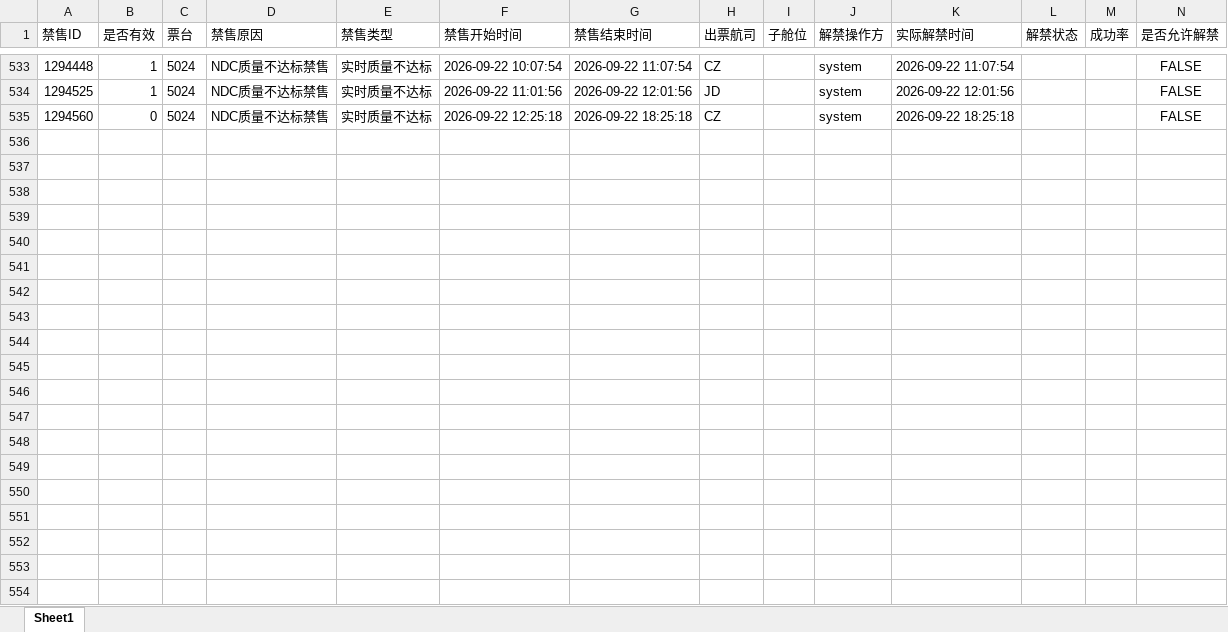
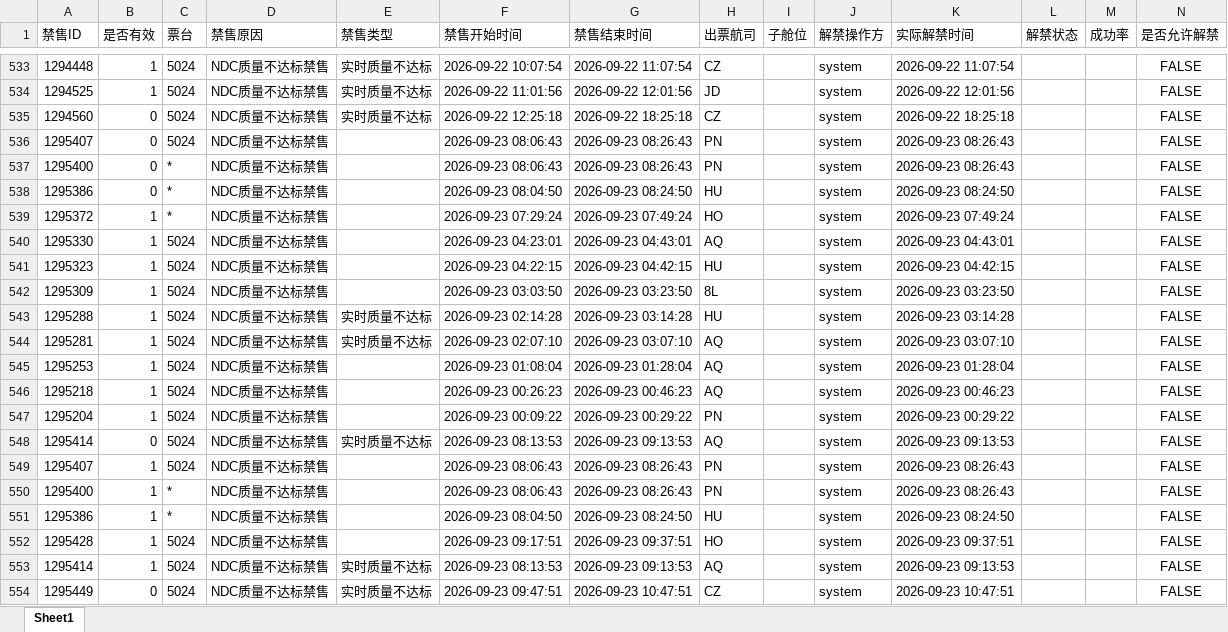
Before and after one commit to LUOcheng487/-, an Excel workbook: data/智行.xlsx, sheet Sheet1, drawn as a sheet; only a part is shown, gaps mark what is left out; values as stored, in another font and other column widths than the file's, no borders; the diff covers the shown part only; the diff names each change by its address in the sheet, - before the commit and + after, or states it on an @@ line.

```diff
--- a/data/智行.xlsx (sheet Sheet1)
+++ b/data/智行.xlsx (sheet Sheet1)
+row 536: 1295407 | 0 | 5024 | NDC质量不达标禁售 |  | 2026-09-23 08:06:43 | 2026-09-23 08:26:43 | PN |  | system | 2026-09-23 08:26:43 |  |  | FALSE
+row 537: 1295400 | 0 | * | NDC质量不达标禁售 |  | 2026-09-23 08:06:43 | 2026-09-23 08:26:43 | PN |  | system | 2026-09-23 08:26:43 |  |  | FALSE
+row 538: 1295386 | 0 | * | NDC质量不达标禁售 |  | 2026-09-23 08:04:50 | 2026-09-23 08:24:50 | HU |  | system | 2026-09-23 08:24:50 |  |  | FALSE
+row 539: 1295372 | 1 | * | NDC质量不达标禁售 |  | 2026-09-23 07:29:24 | 2026-09-23 07:49:24 | HO |  | system | 2026-09-23 07:49:24 |  |  | FALSE
+row 540: 1295330 | 1 | 5024 | NDC质量不达标禁售 |  | 2026-09-23 04:23:01 | 2026-09-23 04:43:01 | AQ |  | system | 2026-09-23 04:43:01 |  |  | FALSE
+row 541: 1295323 | 1 | 5024 | NDC质量不达标禁售 |  | 2026-09-23 04:22:15 | 2026-09-23 04:42:15 | HU |  | system | 2026-09-23 04:42:15 |  |  | FALSE
+row 542: 1295309 | 1 | 5024 | NDC质量不达标禁售 |  | 2026-09-23 03:03:50 | 2026-09-23 03:23:50 | 8L |  | system | 2026-09-23 03:23:50 |  |  | FALSE
+row 543: 1295288 | 1 | 5024 | NDC质量不达标禁售 | 实时质量不达标 | 2026-09-23 02:14:28 | 2026-09-23 03:14:28 | HU |  | system | 2026-09-23 03:14:28 |  |  | FALSE
+row 544: 1295281 | 1 | 5024 | NDC质量不达标禁售 | 实时质量不达标 | 2026-09-23 02:07:10 | 2026-09-23 03:07:10 | AQ |  | system | 2026-09-23 03:07:10 |  |  | FALSE
+row 545: 1295253 | 1 | 5024 | NDC质量不达标禁售 |  | 2026-09-23 01:08:04 | 2026-09-23 01:28:04 | AQ |  | system | 2026-09-23 01:28:04 |  |  | FALSE
+row 546: 1295218 | 1 | 5024 | NDC质量不达标禁售 |  | 2026-09-23 00:26:23 | 2026-09-23 00:46:23 | AQ |  | system | 2026-09-23 00:46:23 |  |  | FALSE
+row 547: 1295204 | 1 | 5024 | NDC质量不达标禁售 |  | 2026-09-23 00:09:22 | 2026-09-23 00:29:22 | PN |  | system | 2026-09-23 00:29:22 |  |  | FALSE
+row 548: 1295414 | 0 | 5024 | NDC质量不达标禁售 | 实时质量不达标 | 2026-09-23 08:13:53 | 2026-09-23 09:13:53 | AQ |  | system | 2026-09-23 09:13:53 |  |  | FALSE
+row 549: 1295407 | 1 | 5024 | NDC质量不达标禁售 |  | 2026-09-23 08:06:43 | 2026-09-23 08:26:43 | PN |  | system | 2026-09-23 08:26:43 |  |  | FALSE
+row 550: 1295400 | 1 | * | NDC质量不达标禁售 |  | 2026-09-23 08:06:43 | 2026-09-23 08:26:43 | PN |  | system | 2026-09-23 08:26:43 |  |  | FALSE
+row 551: 1295386 | 1 | * | NDC质量不达标禁售 |  | 2026-09-23 08:04:50 | 2026-09-23 08:24:50 | HU |  | system | 2026-09-23 08:24:50 |  |  | FALSE
+row 552: 1295428 | 1 | 5024 | NDC质量不达标禁售 |  | 2026-09-23 09:17:51 | 2026-09-23 09:37:51 | HO |  | system | 2026-09-23 09:37:51 |  |  | FALSE
+row 553: 1295414 | 1 | 5024 | NDC质量不达标禁售 | 实时质量不达标 | 2026-09-23 08:13:53 | 2026-09-23 09:13:53 | AQ |  | system | 2026-09-23 09:13:53 |  |  | FALSE
+row 554: 1295449 | 0 | 5024 | NDC质量不达标禁售 | 实时质量不达标 | 2026-09-23 09:47:51 | 2026-09-23 10:47:51 | CZ |  | system | 2026-09-23 10:47:51 |  |  | FALSE
```
Also changed, not shown: 14 added rows elsewhere in this sheet, data/去哪儿ttr.xlsx, data/去哪儿xss.xlsx, 3 other files.
